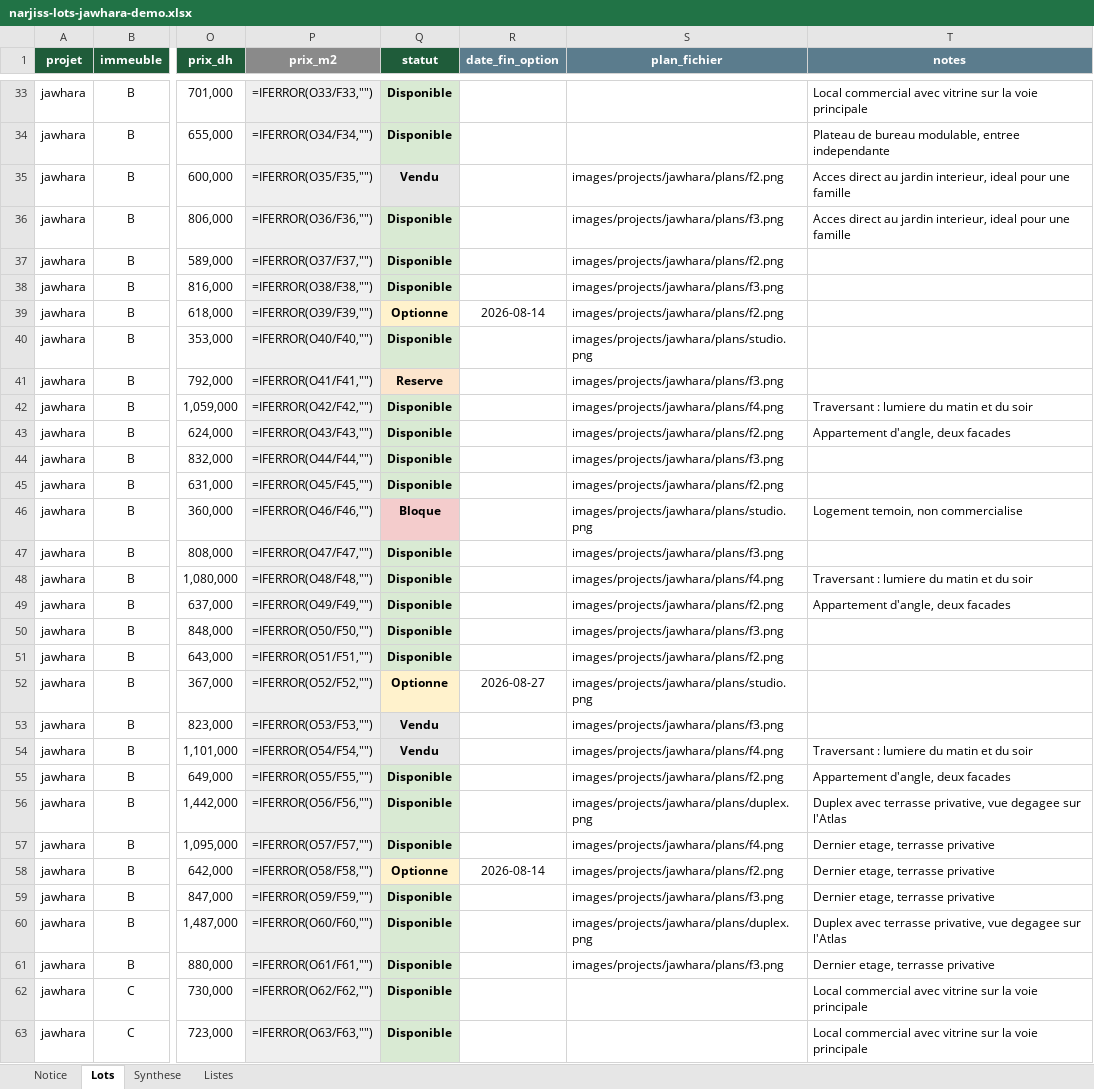
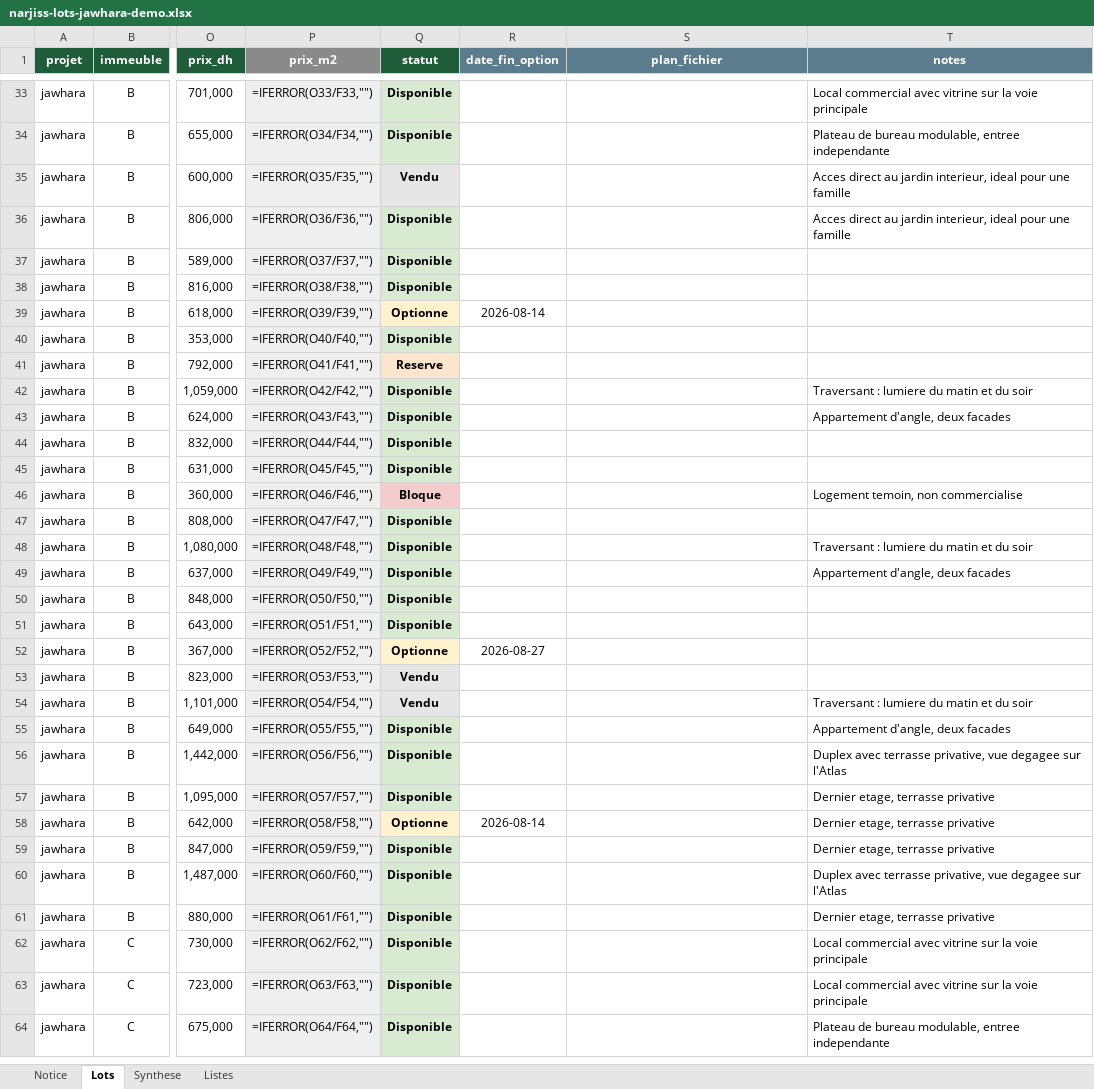
Before and after one commit to oulmouden/narjiss, an Excel workbook: data/lots/narjiss-lots-jawhara-demo.xlsx, sheet Lots, drawn as a sheet; only a part is shown, gaps mark what is left out; the shorter side is filled out with more unchanged rows; values as stored, in another font and other column widths than the file's, no borders; formulas without a stored value are shown as written; the diff covers the shown part only; the diff names each change by its address in the sheet, - before the commit and + after, or states it on an @@ line.

```diff
--- a/data/lots/narjiss-lots-jawhara-demo.xlsx (sheet Lots)
+++ b/data/lots/narjiss-lots-jawhara-demo.xlsx (sheet Lots)
-S35 (plan_fichier): images/projects/jawhara/plans/f2.png
+S35 (plan_fichier): (empty)
-S36 (plan_fichier): images/projects/jawhara/plans/f3.png
+S36 (plan_fichier): (empty)
-S37 (plan_fichier): images/projects/jawhara/plans/f2.png
+S37 (plan_fichier): (empty)
-S38 (plan_fichier): images/projects/jawhara/plans/f3.png
+S38 (plan_fichier): (empty)
-S39 (plan_fichier): images/projects/jawhara/plans/f2.png
+S39 (plan_fichier): (empty)
-S40 (plan_fichier): images/projects/jawhara/plans/studio.png
+S40 (plan_fichier): (empty)
-S41 (plan_fichier): images/projects/jawhara/plans/f3.png
+S41 (plan_fichier): (empty)
-S42 (plan_fichier): images/projects/jawhara/plans/f4.png
+S42 (plan_fichier): (empty)
-S43 (plan_fichier): images/projects/jawhara/plans/f2.png
+S43 (plan_fichier): (empty)
-S44 (plan_fichier): images/projects/jawhara/plans/f3.png
+S44 (plan_fichier): (empty)
-S45 (plan_fichier): images/projects/jawhara/plans/f2.png
+S45 (plan_fichier): (empty)
-S46 (plan_fichier): images/projects/jawhara/plans/studio.png
+S46 (plan_fichier): (empty)
-S47 (plan_fichier): images/projects/jawhara/plans/f3.png
+S47 (plan_fichier): (empty)
-S48 (plan_fichier): images/projects/jawhara/plans/f4.png
+S48 (plan_fichier): (empty)
-S49 (plan_fichier): images/projects/jawhara/plans/f2.png
+S49 (plan_fichier): (empty)
-S50 (plan_fichier): images/projects/jawhara/plans/f3.png
+S50 (plan_fichier): (empty)
-S51 (plan_fichier): images/projects/jawhara/plans/f2.png
+S51 (plan_fichier): (empty)
-S52 (plan_fichier): images/projects/jawhara/plans/studio.png
+S52 (plan_fichier): (empty)
-S53 (plan_fichier): images/projects/jawhara/plans/f3.png
+S53 (plan_fichier): (empty)
-S54 (plan_fichier): images/projects/jawhara/plans/f4.png
+S54 (plan_fichier): (empty)
-S55 (plan_fichier): images/projects/jawhara/plans/f2.png
+S55 (plan_fichier): (empty)
-S56 (plan_fichier): images/projects/jawhara/plans/duplex.png
+S56 (plan_fichier): (empty)
-S57 (plan_fichier): images/projects/jawhara/plans/f4.png
+S57 (plan_fichier): (empty)
-S58 (plan_fichier): images/projects/jawhara/plans/f2.png
+S58 (plan_fichier): (empty)
-S59 (plan_fichier): images/projects/jawhara/plans/f3.png
+S59 (plan_fichier): (empty)
-S60 (plan_fichier): images/projects/jawhara/plans/duplex.png
+S60 (plan_fichier): (empty)
-S61 (plan_fichier): images/projects/jawhara/plans/f3.png
+S61 (plan_fichier): (empty)
```
Also changed, not shown: 54 edited cells elsewhere in this sheet, 3 other files.
